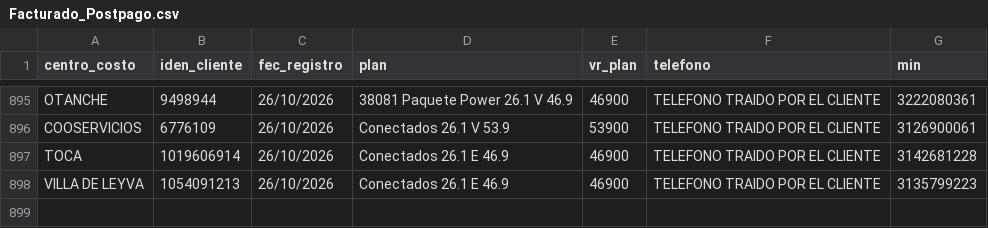
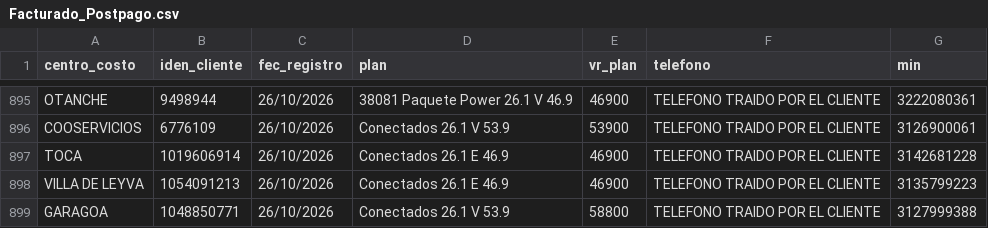
Before and after one commit to lualbernu/prueba-1, a CSV file: Facturado_Postpago.csv, drawn as a sheet; only a part is shown, gaps mark what is left out; the diff names each change by its address in the sheet, - before the commit and + after, or states it on an @@ line.

Commit message:
Actualización automática: Facturado_Postpago.csv

```diff
--- a/Facturado_Postpago.csv
+++ b/Facturado_Postpago.csv
+row 899: GARAGOA | 1048850771 | 26/10/2026 | Conectados 26.1 V 53.9 | 58800 | TELEFONO TRAIDO POR EL CLIENTE | 3127999388
```
